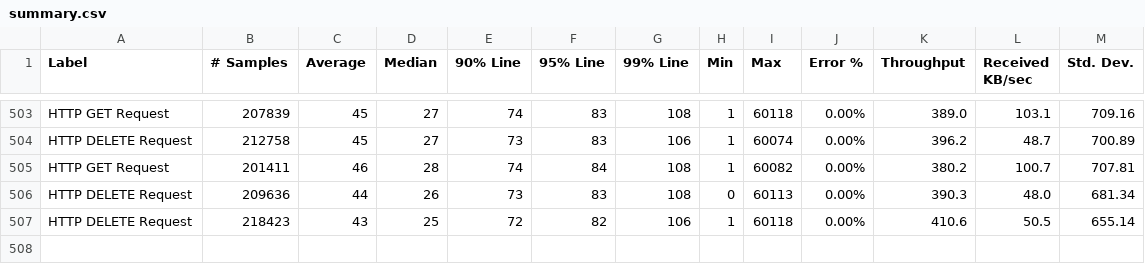
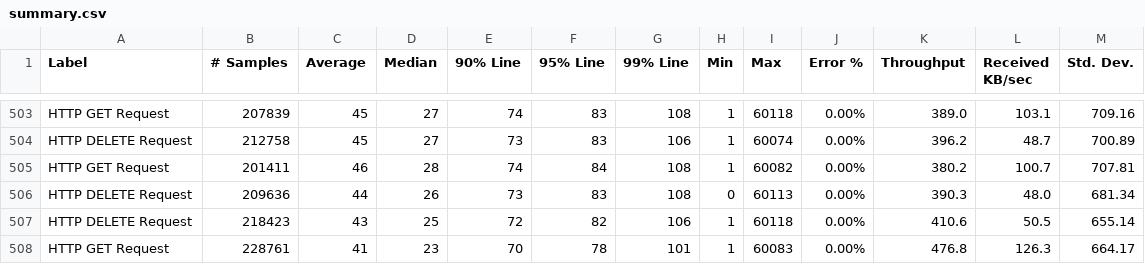
Before and after one commit to ballerina-platform/module-ballerinax-oracledb, a CSV file: load-tests/online_shop/results/summary.csv, drawn as a sheet; only a part is shown, gaps mark what is left out; the diff names each change by its address in the sheet, - before the commit and + after, or states it on an @@ line.

Commit message:
Update online_shop test results on Sun Nov 19 23:01:54 UTC 2023

```diff
--- a/load-tests/online_shop/results/summary.csv
+++ b/load-tests/online_shop/results/summary.csv
+row 508: HTTP GET Request | 228761 | 41 | 23 | 70 | 78 | 101 | 1 | 60083 | 0.00% | 476.8 | 126.3 | 664.17
```
